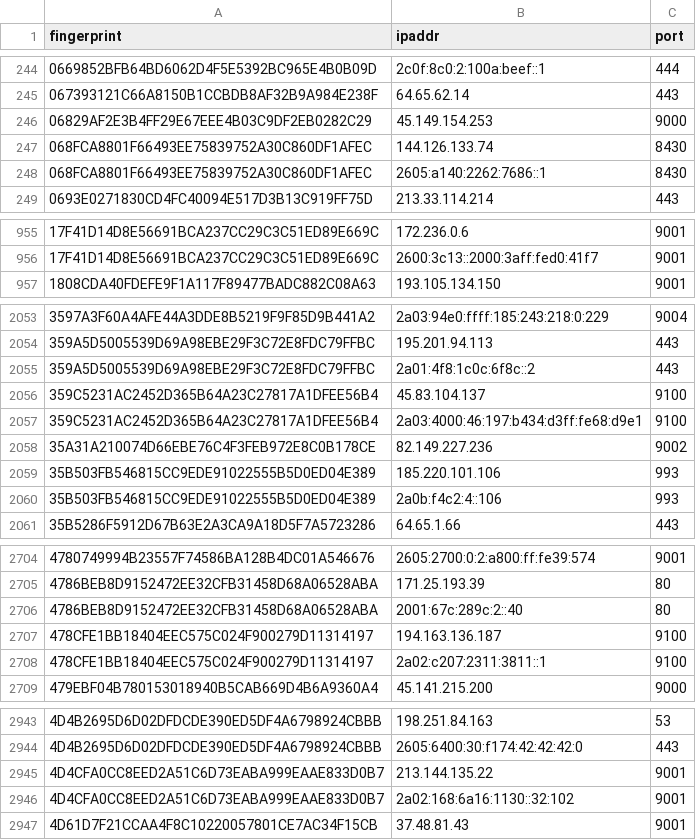
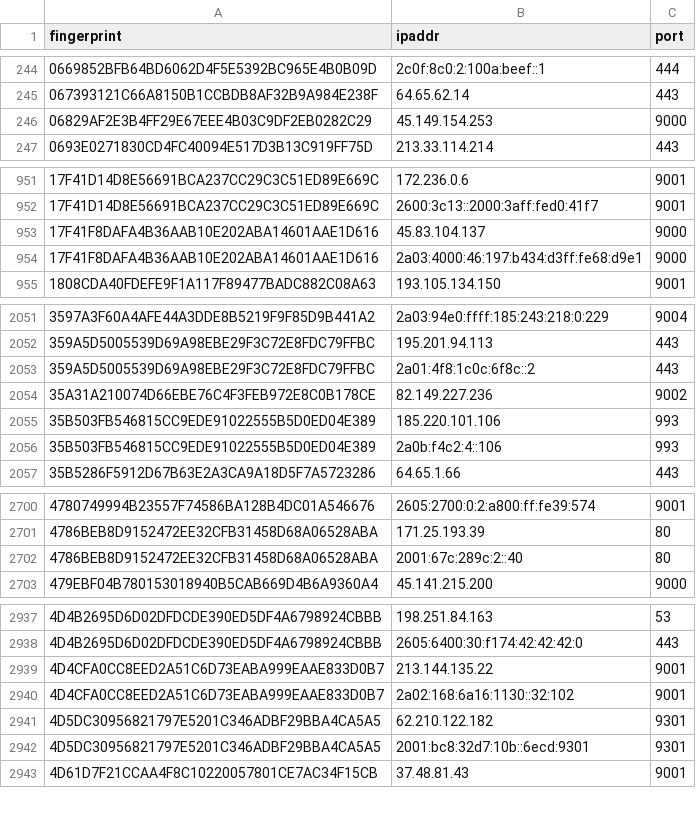
Before and after one commit to sec-js/tor-nodes, a CSV file: latest.guards.csv, drawn as a sheet; only a part is shown, gaps mark what is left out; the diff covers the shown part only.

```diff
--- a/latest.guards.csv
+++ b/latest.guards.csv
@@ -246,4 +246,2 @@ fingerprint, ipaddr, port
 06829AF2E3B4FF29E67EEE4B03C9DF2EB0282C29, 45.149.154.253, 9000
-068FCA8801F66493EE75839752A30C860DF1AFEC, 144.126.133.74, 8430
-068FCA8801F66493EE75839752A30C860DF1AFEC, 2605:a140:2262:7686::1, 8430
 0693E0271830CD4FC40094E517D3B13C919FF75D, 213.33.114.214, 443
@@ -956,2 +952,4 @@ fingerprint, ipaddr, port
 17F41D14D8E56691BCA237CC29C3C51ED89E669C, 2600:3c13::2000:3aff:fed0:41f7, 9001
+17F41F8DAFA4B36AAB10E202ABA14601AAE1D616, 45.83.104.137, 9000
+17F41F8DAFA4B36AAB10E202ABA14601AAE1D616, 2a03:4000:46:197:b434:d3ff:fe68:d9e1, 9000
 1808CDA40FDEFE9F1A117F89477BADC882C08A63, 193.105.134.150, 9001
@@ -2055,4 +2053,2 @@ fingerprint, ipaddr, port
 359A5D5005539D69A98EBE29F3C72E8FDC79FFBC, 2a01:4f8:1c0c:6f8c::2, 443
-359C5231AC2452D365B64A23C27817A1DFEE56B4, 45.83.104.137, 9100
-359C5231AC2452D365B64A23C27817A1DFEE56B4, 2a03:4000:46:197:b434:d3ff:fe68:d9e1, 9100
 35A31A210074D66EBE76C4F3FEB972E8C0B178CE, 82.149.227.236, 9002
@@ -2706,4 +2702,2 @@ fingerprint, ipaddr, port
 4786BEB8D9152472EE32CFB31458D68A06528ABA, 2001:67c:289c:2::40, 80
-478CFE1BB18404EEC575C024F900279D11314197, 194.163.136.187, 9100
-478CFE1BB18404EEC575C024F900279D11314197, 2a02:c207:2311:3811::1, 9100
 479EBF04B780153018940B5CAB669D4B6A9360A4, 45.141.215.200, 9000
@@ -2946,2 +2940,4 @@ fingerprint, ipaddr, port
 4D4CFA0CC8EED2A51C6D73EABA999EAAE833D0B7, 2a02:168:6a16:1130::32:102, 9001
+4D5DC30956821797E5201C346ADBF29BBA4CA5A5, 62.210.122.182, 9301
+4D5DC30956821797E5201C346ADBF29BBA4CA5A5, 2001:bc8:32d7:10b::6ecd:9301, 9301
 4D61D7F21CCAA4F8C10220057801CE7AC34F15CB, 37.48.81.43, 9001
```
Also changed, not shown: 15 added rows and 21 removed rows elsewhere in this file, latest.all.csv, latest.exits.csv.
